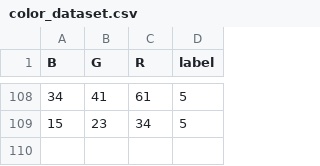
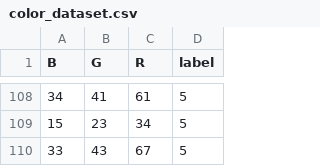
Before and after one commit to Barkyeongchan/opencv_tutorial, a CSV file: 07_opencv/src/color_dataset.csv, drawn as a sheet; only a part is shown, gaps mark what is left out; the diff names each change by its address in the sheet, - before the commit and + after, or states it on an @@ line.

```diff
--- a/07_opencv/src/color_dataset.csv
+++ b/07_opencv/src/color_dataset.csv
+row 110: 33 | 43 | 67 | 5
```
Also changed, not shown: 5 other files.
